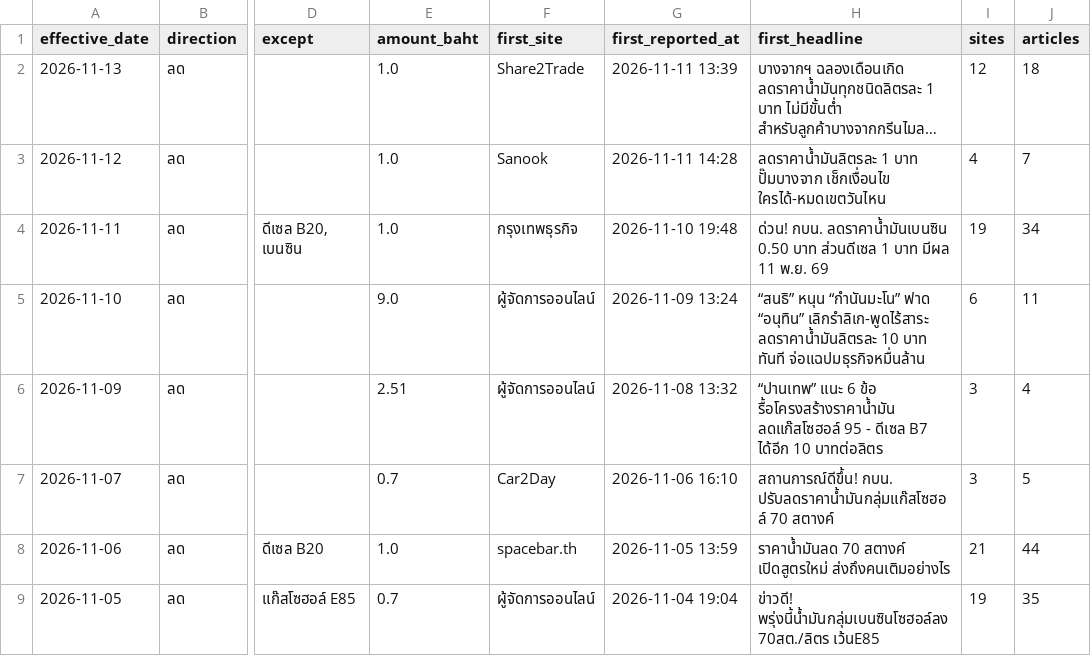
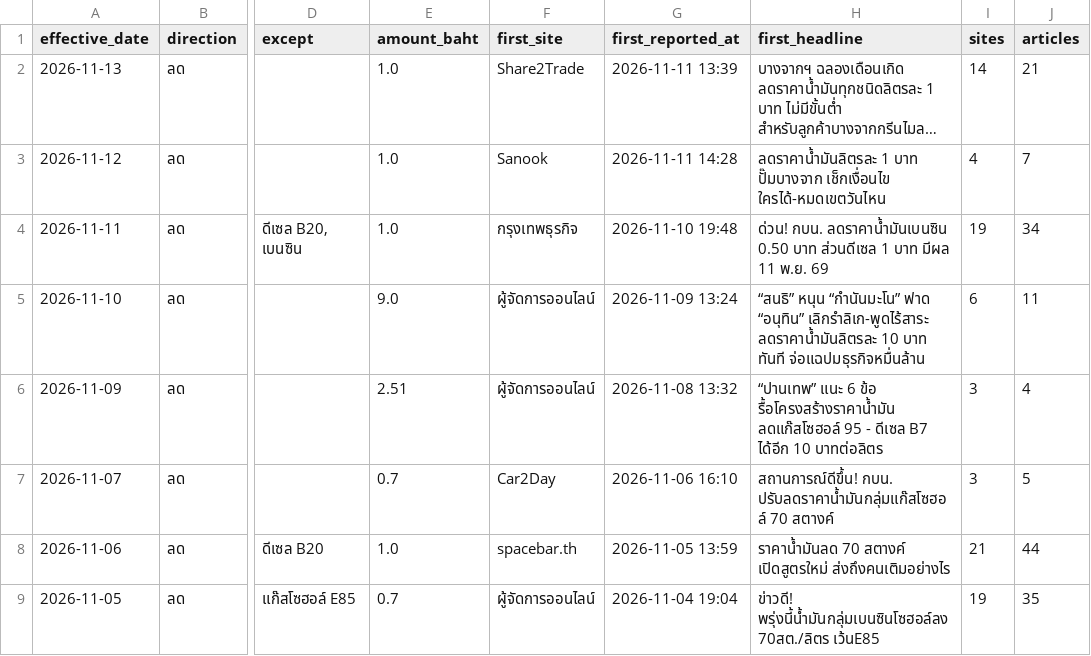
Before and after one commit to anantsrisu-cpu/eppo-oil-price, a CSV file: reports/pivots/news_events.csv, drawn as a sheet; only a part is shown, gaps mark what is left out; long unchanged cells end in …; the diff names each change by its address in the sheet, - before the commit and + after, or states it on an @@ line.

```diff
--- a/reports/pivots/news_events.csv
+++ b/reports/pivots/news_events.csv
-I2 (sites): 12
+I2 (sites): 14
-J2 (articles): 18
+J2 (articles): 21
```
Also changed, not shown: data/run_log.csv, reports/pivots/monthly_avg.csv, 6 other files.
